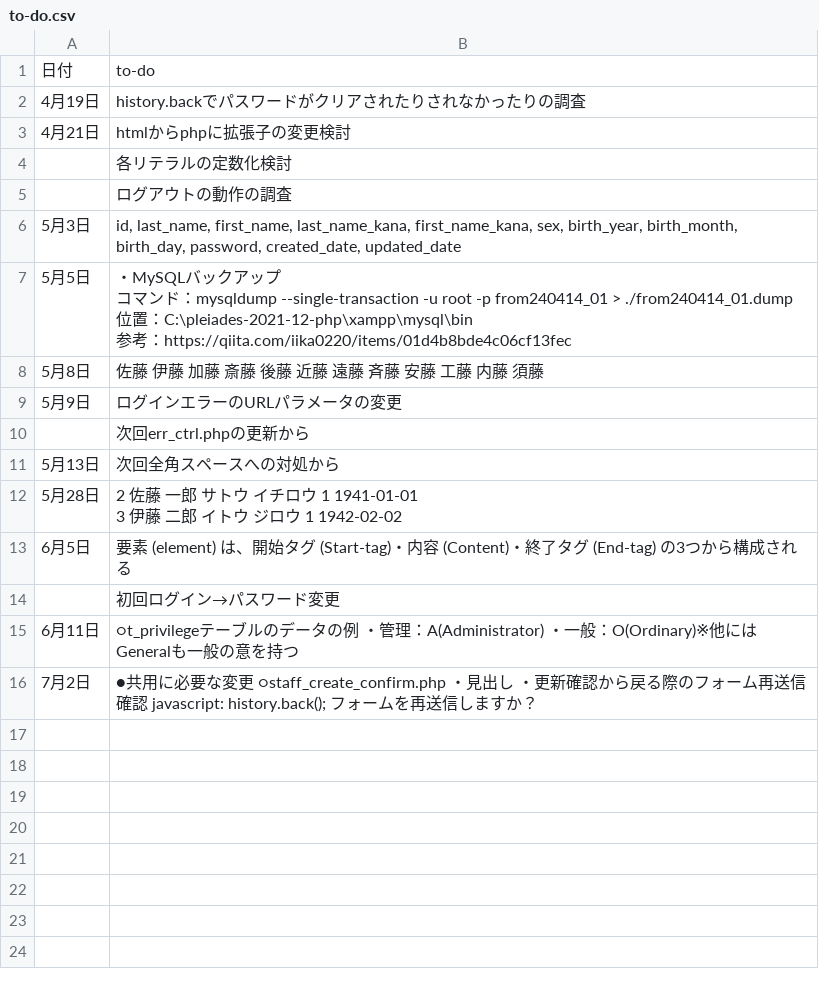
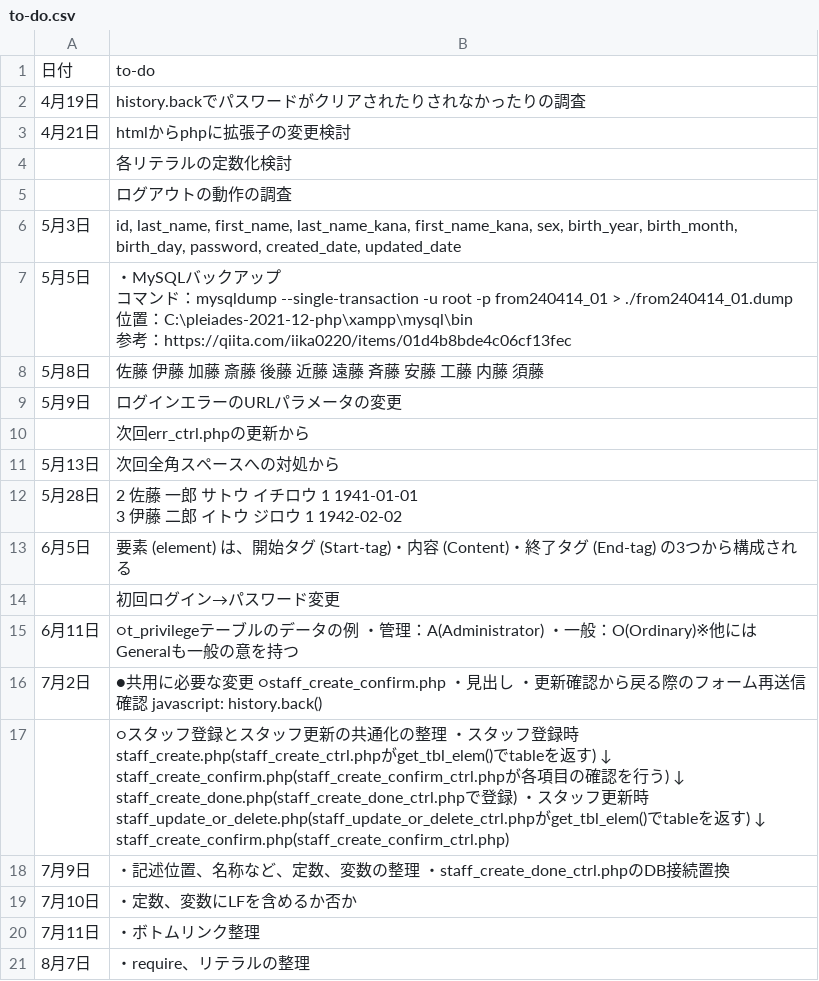
Before and after one commit to hiro-account/y240414_01shop_system, a CSV file: zzz_doc/to-do.csv, drawn as a sheet.

```diff
--- a/zzz_doc/to-do.csv
+++ b/zzz_doc/to-do.csv
@@ -19,2 +19,7 @@
 6月11日,○t_privilegeテーブルのデータの例 ・管理：A(Administrator) ・一般：O(Ordinary)※他にはGeneralも一般の意を持つ
-7月2日,●共用に必要な変更 ○staff_create_confirm.php ・見出し ・更新確認から戻る際のフォーム再送信確認 javascript: history.back(); フォームを再送信しますか？
+7月2日,●共用に必要な変更 ○staff_create_confirm.php ・見出し ・更新確認から戻る際のフォーム再送信確認 javascript: history.back()
+,○スタッフ登録とスタッフ更新の共通化の整理 ・スタッフ登録時 staff_create.php(staff_create_ctrl.phpがget_tbl_elem()でtableを返す) ↓ staff_create_confirm.php(staff_create_confirm_ctrl.phpが各項目の確認を行う) ↓ staff_create_done.php(staff_create_done_ctrl.phpで登録)  ・スタッフ更新時 staff_update_or_delete.php(staff_update_or_delete_ctrl.phpがget_tbl_elem()でtableを返す) ↓ staff_create_confirm.php(staff_create_confirm_ctrl.php)
+7月9日,・記述位置、名称など、定数、変数の整理 ・staff_create_done_ctrl.phpのDB接続置換
+7月10日,・定数、変数にLFを含めるか否か
+7月11日,・ボトムリンク整理
+8月7日,・require、リテラルの整理
```
Also changed, not shown: 18 other files.
